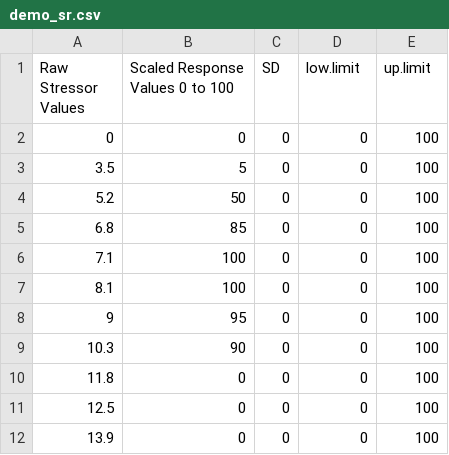
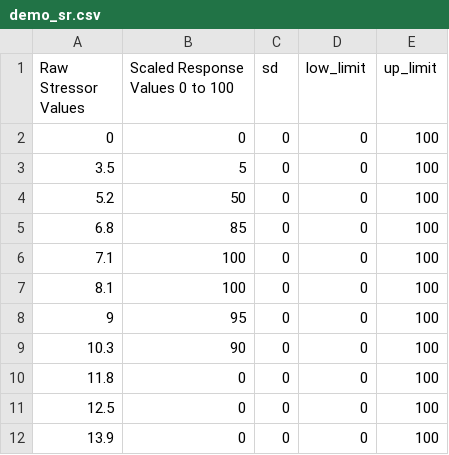
Before and after one commit to Ruqhaiya/MSDS-25.5-Capstone-Project-A-Modern-Approach-to-Pacific-salmon-Research-An-Online-Dashboard, a CSV file: data/demo_sr.csv, drawn as a sheet.

```diff
--- a/data/demo_sr.csv
+++ b/data/demo_sr.csv
@@ -1,2 +1,2 @@
-Raw Stressor Values,Scaled Response Values 0 to 100,SD,low.limit,up.limit
+Raw Stressor Values,Scaled Response Values 0 to 100,sd,low_limit,up_limit
 0,0,0,0,100
```
Also changed, not shown: 1 other file.
